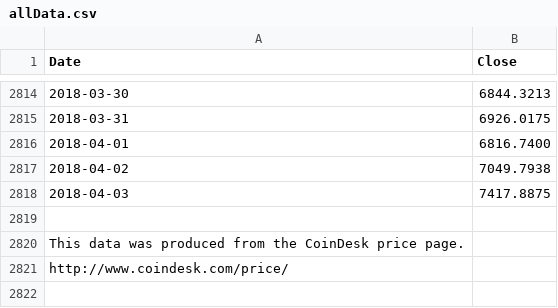
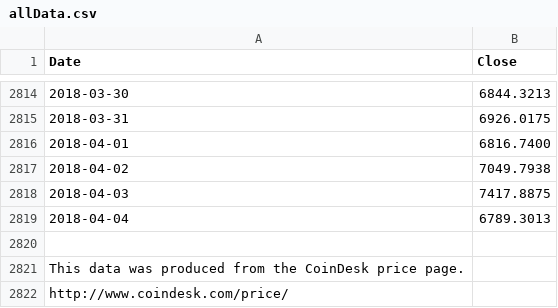
Before and after one commit to moonmath/static, a CSV file: data/allData.csv, drawn as a sheet; only a part is shown, gaps mark what is left out.

```diff
--- a/data/allData.csv
+++ b/data/allData.csv
@@ -2818,2 +2818,3 @@ Date,Close
 2018-04-03,7417.8875
+2018-04-04,6789.3013
 
```
Also changed, not shown: data/mmData.csv, data/rainbow2017.csv, 2 other files.
